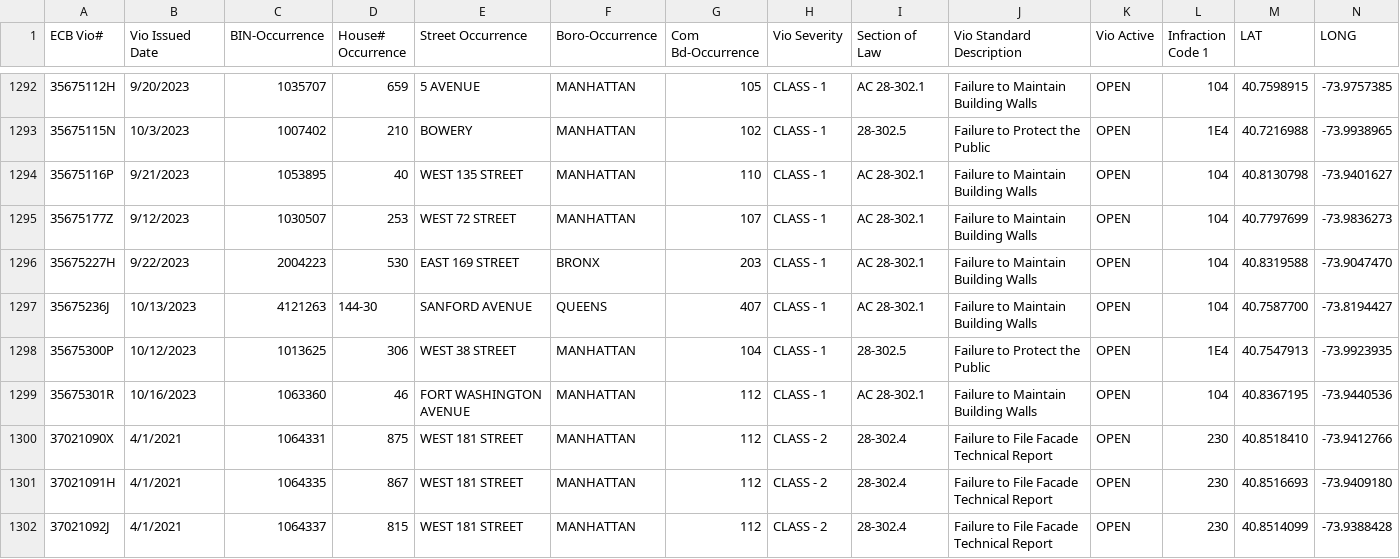
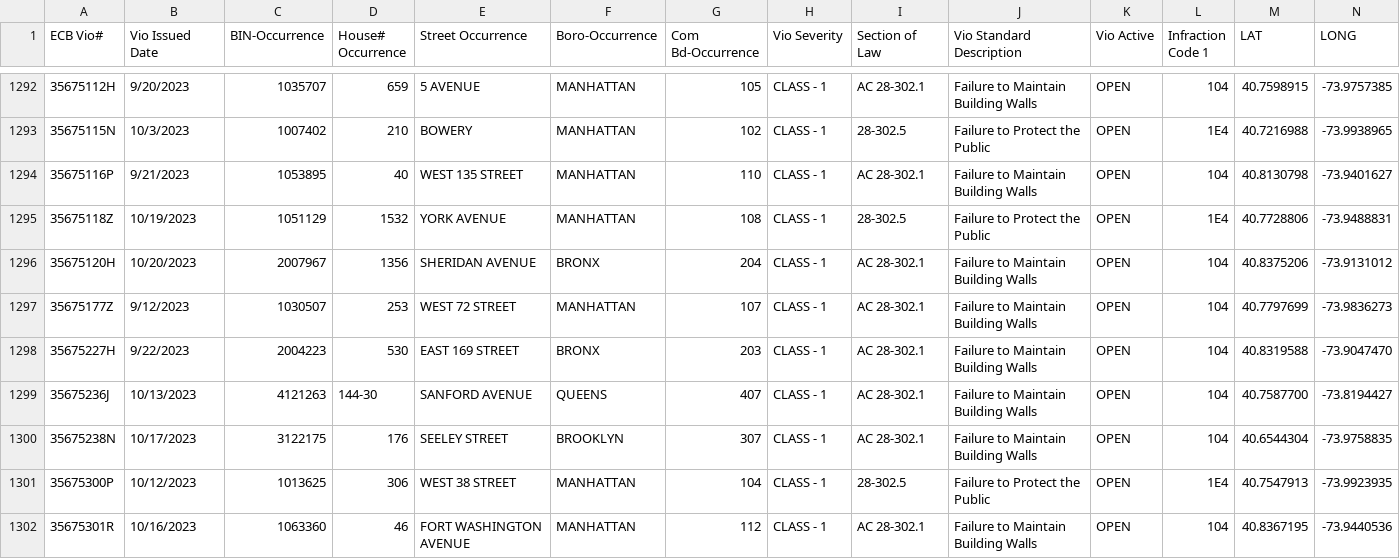
Before and after one commit to NYCDOB/FacadeSafetyReport, a CSV file: data/ActiveFacadeECBViolation.csv, drawn as a sheet; only a part is shown, gaps mark what is left out; the shorter side is filled out with more unchanged rows; the diff covers the shown part only; the diff names each change by its address in the sheet, - before the commit and + after, or states it on an @@ line.

```diff
--- a/data/ActiveFacadeECBViolation.csv
+++ b/data/ActiveFacadeECBViolation.csv
+row 1295: 35675118Z | 10/19/2023 | 1051129 | 1532 | YORK AVENUE | MANHATTAN | 108 | CLASS - 1 | 28-302.5 | Failure to Protect the Public | OPEN | 1E4 | 40.7728806 | -73.9488831
+row 1296: 35675120H | 10/20/2023 | 2007967 | 1356 | SHERIDAN AVENUE | BRONX | 204 | CLASS - 1 | AC 28-302.1 | Failure to Maintain Building Walls | OPEN | 104 | 40.8375206 | -73.9131012
+row 1300: 35675238N | 10/17/2023 | 3122175 | 176 | SEELEY STREET | BROOKLYN | 307 | CLASS - 1 | AC 28-302.1 | Failure to Maintain Building Walls | OPEN | 104 | 40.6544304 | -73.9758835
```
Also changed, not shown: 4 added rows, 4 removed rows and 4 edited cells elsewhere in this file, 1 other file.
